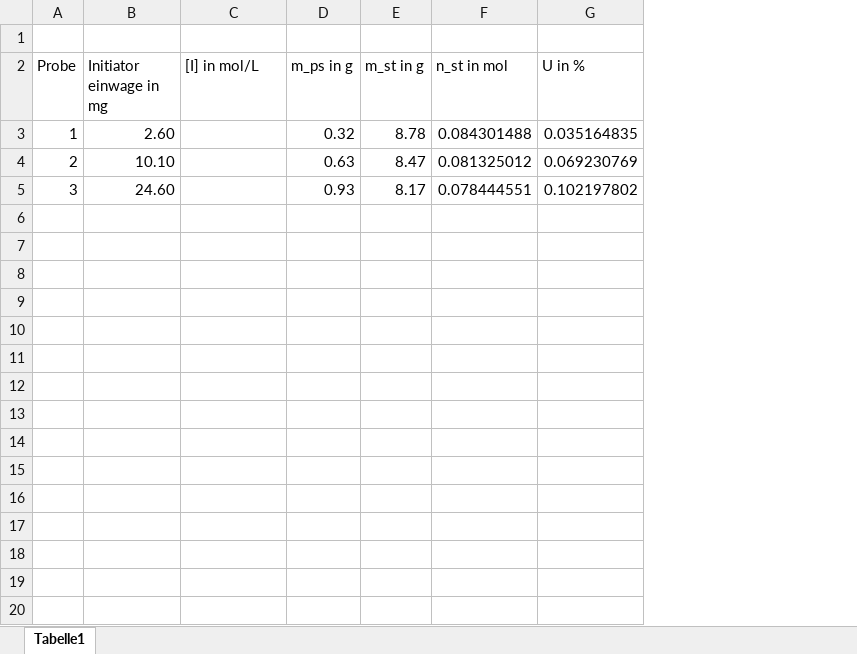
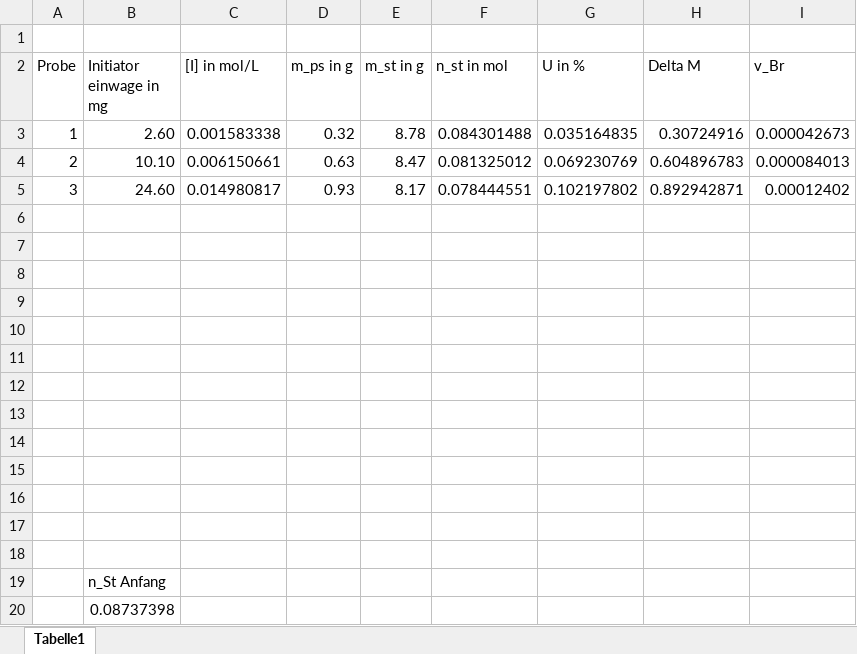
Before and after one commit to laurensviehf/Poly, an Excel workbook: Copolymerisation/Messwerte/Mappe1.xlsx, sheet Tabelle1, drawn as a sheet; values as stored, in another font and other column widths than the file's, no borders; the diff names each change by its address in the sheet, - before the commit and + after, or states it on an @@ line.

```diff
--- a/Copolymerisation/Messwerte/Mappe1.xlsx (sheet Tabelle1)
+++ b/Copolymerisation/Messwerte/Mappe1.xlsx (sheet Tabelle1)
+column H (Delta M), rows 3-5: 0.30724916 | 0.604896783 | 0.892942871
+column I (v_Br), rows 3-5: 0.000042673 | 0.000084013 | 0.00012402
-C3 ([I] in mol/L): (empty)
+C3 ([I] in mol/L): 0.001583338
-C4 ([I] in mol/L): (empty)
+C4 ([I] in mol/L): 0.006150661
-C5 ([I] in mol/L): (empty)
+C5 ([I] in mol/L): 0.014980817
+row 6: (empty)
+row 7: (empty)
+row 8: (empty)
+row 9: (empty)
+row 10: (empty)
+row 11: (empty)
+row 12: (empty)
+row 13: (empty)
+row 14: (empty)
+row 15: (empty)
+row 16: (empty)
+row 17: (empty)
+row 18: (empty)
+row 19:  | n_St Anfang
+row 20:  | 0.08737398
```
Also changed, not shown: 8 other files.
